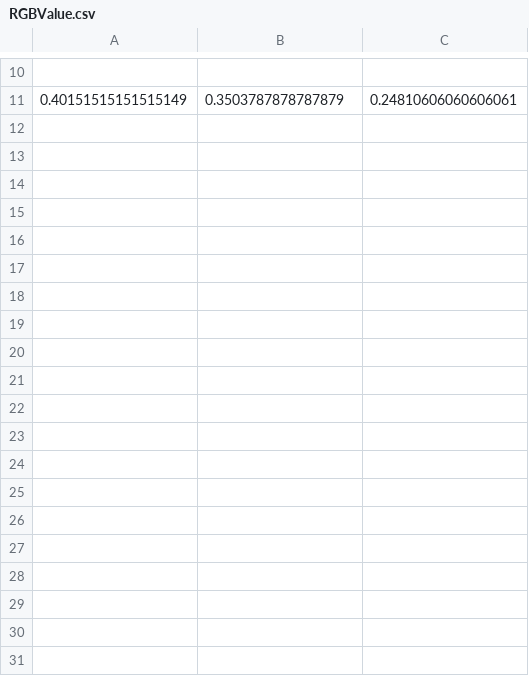
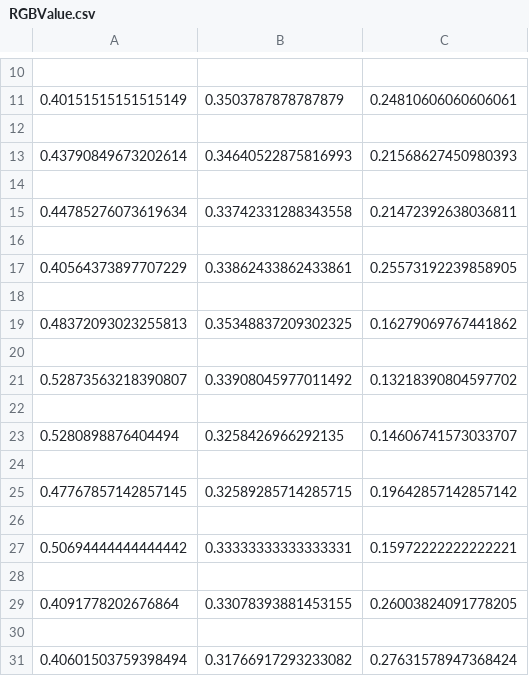
Before and after one commit to SNAPPETITE/backend, a CSV file: python programs/RGBValue.csv, drawn as a sheet; only a part is shown, gaps mark what is left out; the diff names each change by its address in the sheet, - before the commit and + after, or states it on an @@ line.

Commit message:
Added files via upload
More data...

```diff
--- a/python programs/RGBValue.csv
+++ b/python programs/RGBValue.csv
+row 12: (empty)
+row 13: 0.43790849673202614 | 0.34640522875816993 | 0.21568627450980393
+row 14: (empty)
+row 15: 0.44785276073619634 | 0.33742331288343558 | 0.21472392638036811
+row 16: (empty)
+row 17: 0.40564373897707229 | 0.33862433862433861 | 0.25573192239858905
+row 18: (empty)
+row 19: 0.48372093023255813 | 0.35348837209302325 | 0.16279069767441862
+row 20: (empty)
+row 21: 0.52873563218390807 | 0.33908045977011492 | 0.13218390804597702
+row 22: (empty)
+row 23: 0.5280898876404494 | 0.3258426966292135 | 0.14606741573033707
+row 24: (empty)
+row 25: 0.47767857142857145 | 0.32589285714285715 | 0.19642857142857142
+row 26: (empty)
+row 27: 0.50694444444444442 | 0.33333333333333331 | 0.15972222222222221
+row 28: (empty)
+row 29: 0.4091778202676864 | 0.33078393881453155 | 0.26003824091778205
+row 30: (empty)
+row 31: 0.40601503759398494 | 0.31766917293233082 | 0.27631578947368424
```
Also changed, not shown: 1 other file.
